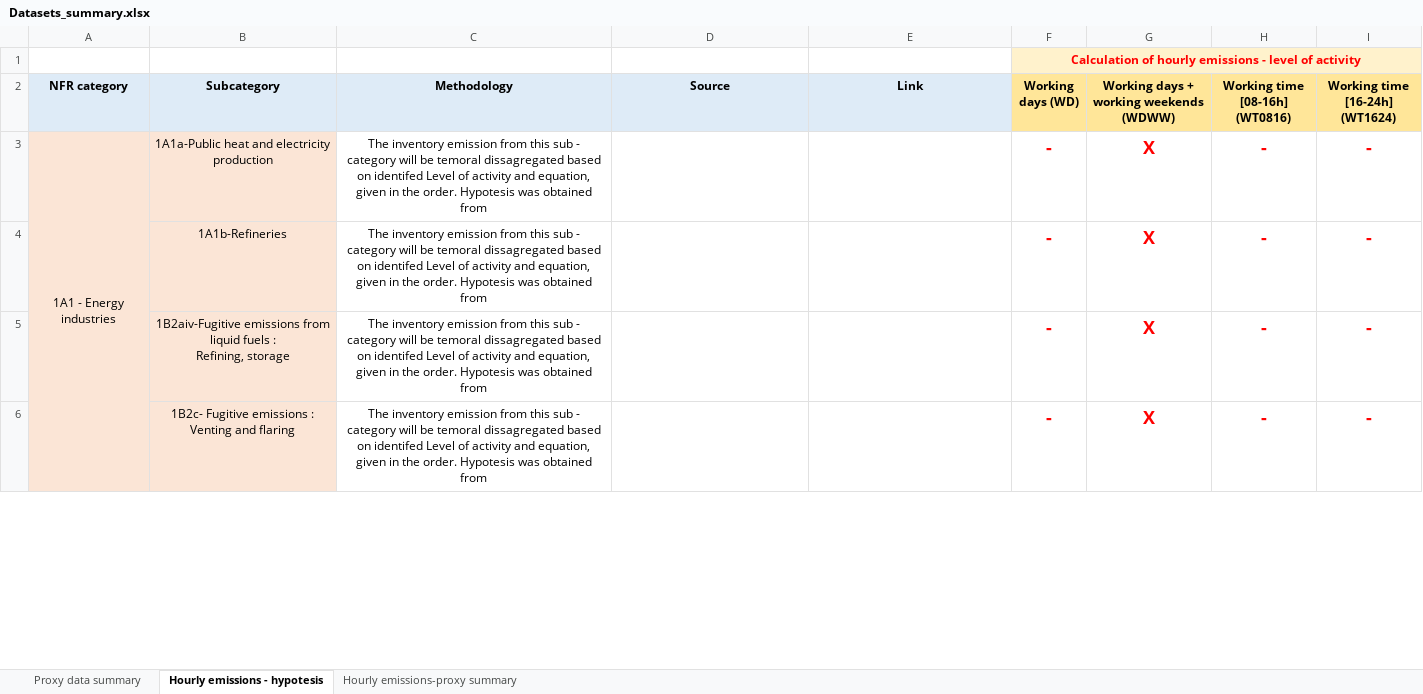
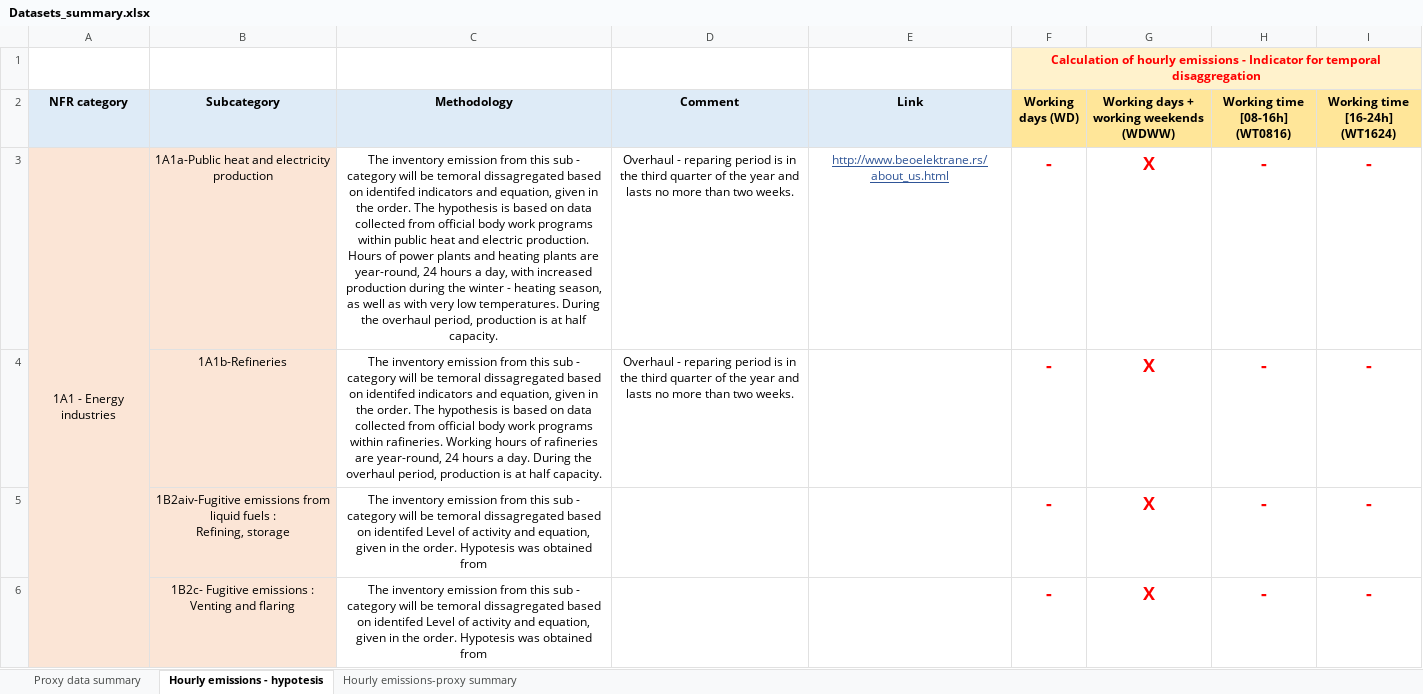
Before and after one commit to pejovic/Spatialization, an Excel workbook: Datasets_summary.xlsx, sheet Hourly emissions - hypotesis, drawn as a sheet; only a part is shown; values as stored, in another font and other column widths than the file's, no borders; the diff names each change by its address in the sheet, - before the commit and + after, or states it on an @@ line.

```diff
--- a/Datasets_summary.xlsx (sheet Hourly emissions - hypotesis)
+++ b/Datasets_summary.xlsx (sheet Hourly emissions - hypotesis)
-F1 (Working days (WD)): …emissions - level of activity
+F1 (Working days (WD)): …emissions - Indicator for temporal disaggregation
-D2: Source
+D2: Comment
-C3 (Methodology): …on identifed Level of activity and equation, given in the order. Hypotesis was obtained from
+C3 (Methodology): …on identifed indicators and equation, given in the order. The hypothesis is based on data collected from official body work programs within public heat and electric production. Hours of power plants and heating plants are year-round, 24 hours a day, with increased production during the winter - heating season, as well as with very low temperatures. During the overhaul period, production is at half capacity.
-D3:D4 (Comment): (empty)
+D3:D4 (Comment): Overhaul - reparing period is in the third quarter of the year and lasts no more than two weeks.
-E3 (Link): (empty)
+E3 (Link): http://www.beoelektrane.rs/about_us.html
-C4 (Methodology): …on identifed Level of activity and equation, given in the order. Hypotesis was obtained from
+C4 (Methodology): …on identifed indicators and equation, given in the order. The hypothesis is based on data collected from official body work programs within rafineries. Working hours of rafineries are year-round, 24 hours a day. During the overhaul period, production is at half capacity.
```
Also changed, not shown: 1 other file.
